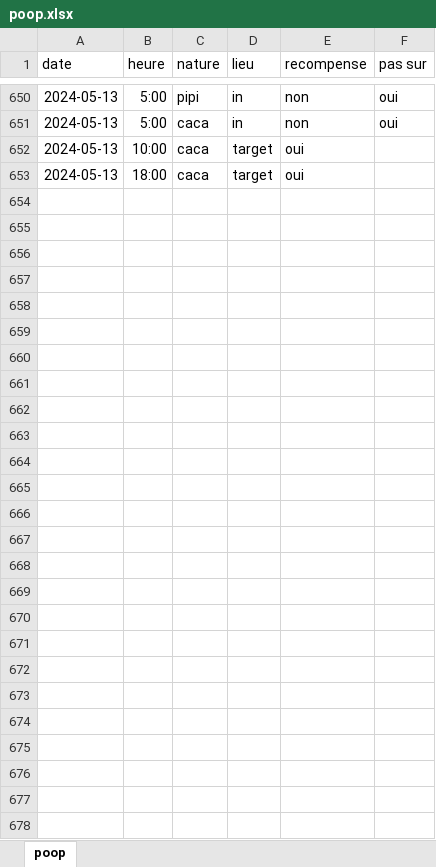
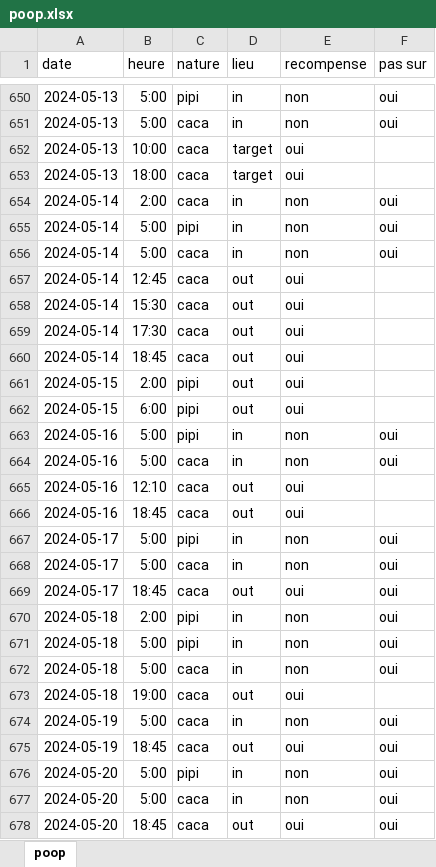
Before and after one commit to therealsemp/mydogtracker, an Excel workbook: data/poop.xlsx, sheet poop, drawn as a sheet; only a part is shown, gaps mark what is left out; values as stored, in another font and other column widths than the file's, no borders; the diff names each change by its address in the sheet, - before the commit and + after, or states it on an @@ line.

Commit message:
2024-05-21 data

```diff
--- a/data/poop.xlsx (sheet poop)
+++ b/data/poop.xlsx (sheet poop)
+row 654: 2024-05-14 | 2:00 | caca | in | non | oui
+row 655: 2024-05-14 | 5:00 | pipi | in | non | oui
+row 656: 2024-05-14 | 5:00 | caca | in | non | oui
+row 657: 2024-05-14 | 12:45 | caca | out | oui
+row 658: 2024-05-14 | 15:30 | caca | out | oui
+row 659: 2024-05-14 | 17:30 | caca | out | oui
+row 660: 2024-05-14 | 18:45 | caca | out | oui
+row 661: 2024-05-15 | 2:00 | pipi | out | oui
+row 662: 2024-05-15 | 6:00 | pipi | out | oui
+row 663: 2024-05-16 | 5:00 | pipi | in | non | oui
+row 664: 2024-05-16 | 5:00 | caca | in | non | oui
+row 665: 2024-05-16 | 12:10 | caca | out | oui
+row 666: 2024-05-16 | 18:45 | caca | out | oui
+row 667: 2024-05-17 | 5:00 | pipi | in | non | oui
+row 668: 2024-05-17 | 5:00 | caca | in | non | oui
+row 669: 2024-05-17 | 18:45 | caca | out | oui | oui
+row 670: 2024-05-18 | 2:00 | pipi | in | non | oui
+row 671: 2024-05-18 | 5:00 | pipi | in | non | oui
+row 672: 2024-05-18 | 5:00 | caca | in | non | oui
+row 673: 2024-05-18 | 19:00 | caca | out | oui
+row 674: 2024-05-19 | 5:00 | caca | in | non | oui
+row 675: 2024-05-19 | 18:45 | caca | out | oui | oui
+row 676: 2024-05-20 | 5:00 | pipi | in | non | oui
+row 677: 2024-05-20 | 5:00 | caca | in | non | oui
+row 678: 2024-05-20 | 18:45 | caca | out | oui | oui
```
Also changed, not shown: 6 other files.
